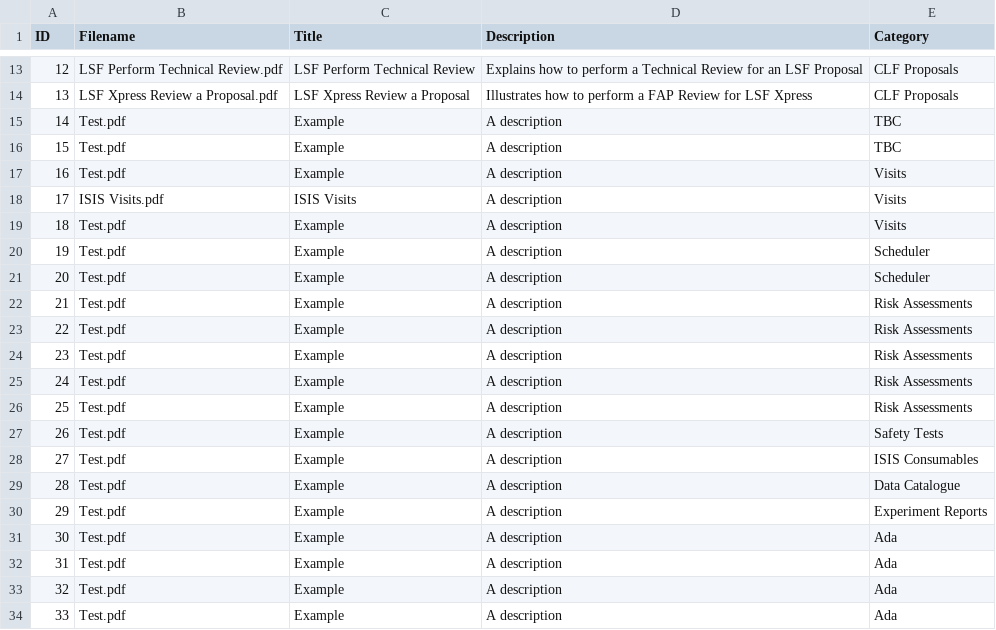
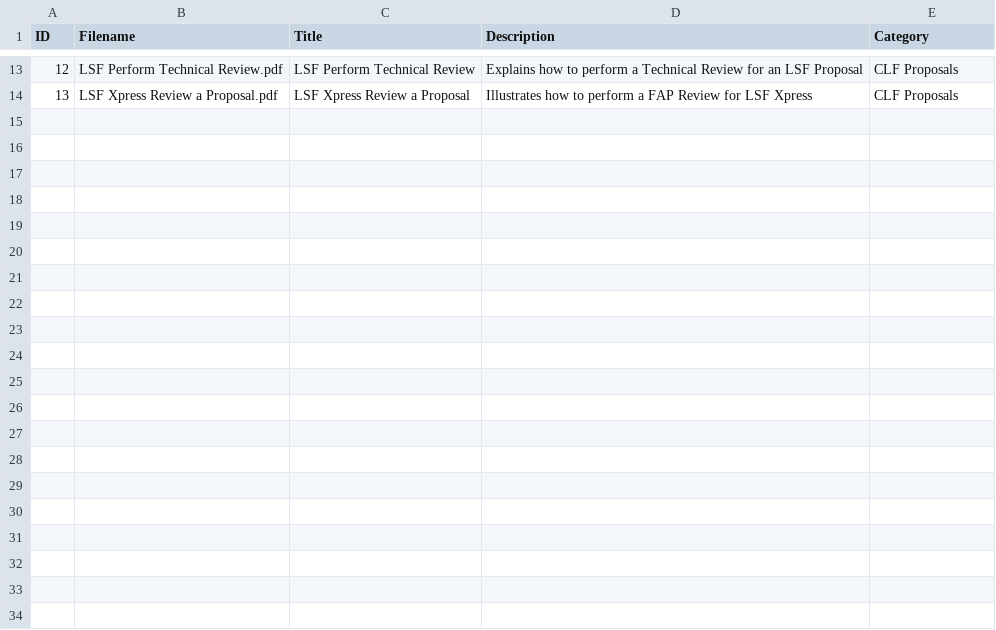
Before and after one commit to fase-support/fase-support.github.io, a CSV file: public/data/docIndex.csv, drawn as a sheet; only a part is shown, gaps mark what is left out.

Commit message:
Update docIndex.csv
Change filenames and remove example links.

```diff
--- a/public/data/docIndex.csv
+++ b/public/data/docIndex.csv
@@ -14,21 +14 @@ ID,Filename,Title,Description,Category
 13,LSF Xpress Review a Proposal.pdf,LSF Xpress Review a Proposal,Illustrates how to perform a FAP Review for LSF Xpress,CLF Proposals
-14,Test.pdf,Example,A description,TBC
-15,Test.pdf,Example,A description,TBC
-16,Test.pdf,Example,A description,Visits
-17,ISIS Visits.pdf,ISIS Visits,A description,Visits
-18,Test.pdf,Example,A description,Visits
-19,Test.pdf,Example,A description,Scheduler
-20,Test.pdf,Example,A description,Scheduler
-21,Test.pdf,Example,A description,Risk Assessments
-22,Test.pdf,Example,A description,Risk Assessments
-23,Test.pdf,Example,A description,Risk Assessments
-24,Test.pdf,Example,A description,Risk Assessments
-25,Test.pdf,Example,A description,Risk Assessments
-26,Test.pdf,Example,A description,Safety Tests
-27,Test.pdf,Example,A description,ISIS Consumables
-28,Test.pdf,Example,A description,Data Catalogue
-29,Test.pdf,Example,A description,Experiment Reports
-30,Test.pdf,Example,A description,Ada
-31,Test.pdf,Example,A description,Ada
-32,Test.pdf,Example,A description,Ada
-33,Test.pdf,Example,A description,Ada
```
